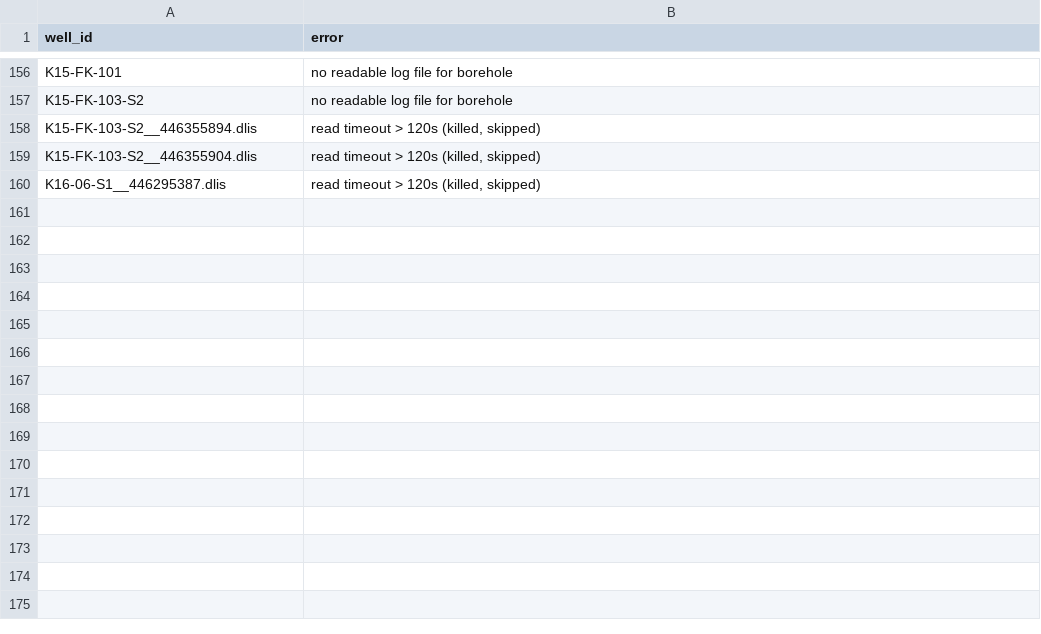
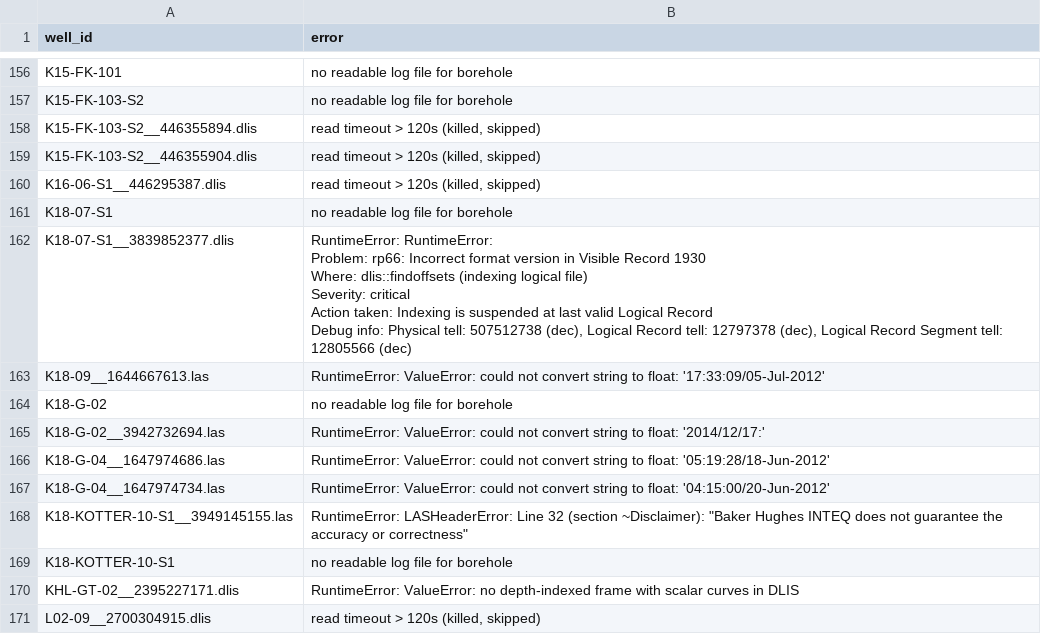
Before and after one commit to Ammar12Falah/LithoGPT-2, a CSV file: reports/nlog_failures.csv, drawn as a sheet; only a part is shown, gaps mark what is left out; ↵ is a line break in a cell; the diff names each change by its address in the sheet, - before the commit and + after, or states it on an @@ line.

```diff
--- a/reports/nlog_failures.csv
+++ b/reports/nlog_failures.csv
+row 161: K18-07-S1 | no readable log file for borehole
+row 162: K18-07-S1__3839852377.dlis | RuntimeError: RuntimeError: ↵ Problem: rp66: Incorrect format version in Visible Record 1930 ↵ Where: dlis::findoffsets (indexing logical file) ↵ Severity: critical ↵ Action taken: Indexing is suspended at last valid Logical Record ↵ Debug info: Physical tell: 507512738 (dec), Logical Record tell: 12797378 (dec), Logical Record Segment tell: 12805566 (dec)
+row 163: K18-09__1644667613.las | RuntimeError: ValueError: could not convert string to float: '17:33:09/05-Jul-2012'
+row 164: K18-G-02 | no readable log file for borehole
+row 165: K18-G-02__3942732694.las | RuntimeError: ValueError: could not convert string to float: '2014/12/17:'
+row 166: K18-G-04__1647974686.las | RuntimeError: ValueError: could not convert string to float: '05:19:28/18-Jun-2012'
+row 167: K18-G-04__1647974734.las | RuntimeError: ValueError: could not convert string to float: '04:15:00/20-Jun-2012'
+row 168: K18-KOTTER-10-S1__3949145155.las | RuntimeError: LASHeaderError: Line 32 (section ~Disclaimer): "Baker Hughes INTEQ does not guarantee the accuracy or correctness"
+row 169: K18-KOTTER-10-S1 | no readable log file for borehole
+row 170: KHL-GT-02__2395227171.dlis | RuntimeError: ValueError: no depth-indexed frame with scalar curves in DLIS
+row 171: L02-09__2700304915.dlis | read timeout > 120s (killed, skipped)
```
Also changed, not shown: reports/nlog_coverage.csv, reports/nlog_unmapped_mnemonics.csv, 1 other file.
